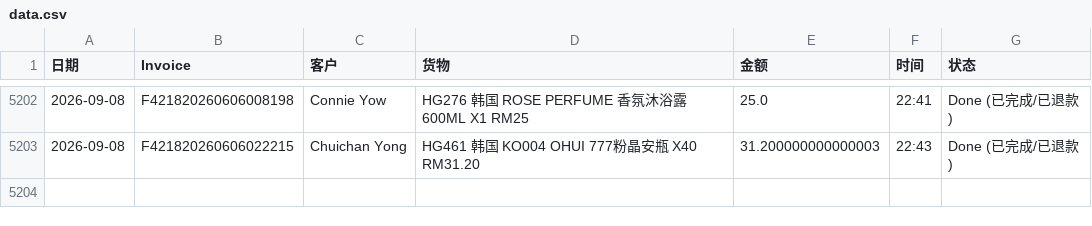
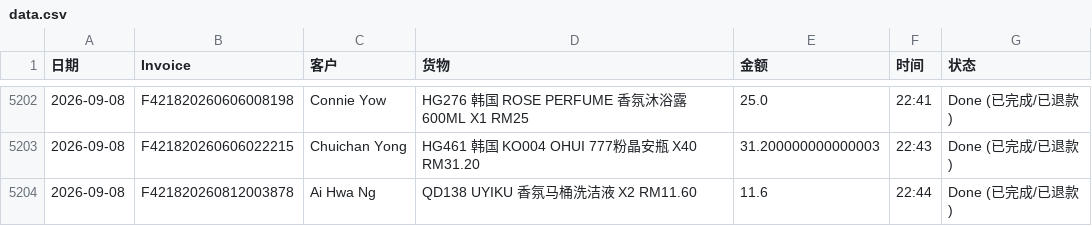
Before and after one commit to dionwong992/my-refund-app, a CSV file: data.csv, drawn as a sheet; only a part is shown, gaps mark what is left out; the diff names each change by its address in the sheet, - before the commit and + after, or states it on an @@ line.

Commit message:
Update F421820260812003878 by XiuXiu System

```diff
--- a/data.csv
+++ b/data.csv
+row 5204: 2026-09-08 | F421820260812003878 | Ai Hwa Ng | QD138 UYIKU 香氛马桶洗洁液 X2 RM11.60 | 11.6 | 22:44 | Done (已完成/已退款)
```
